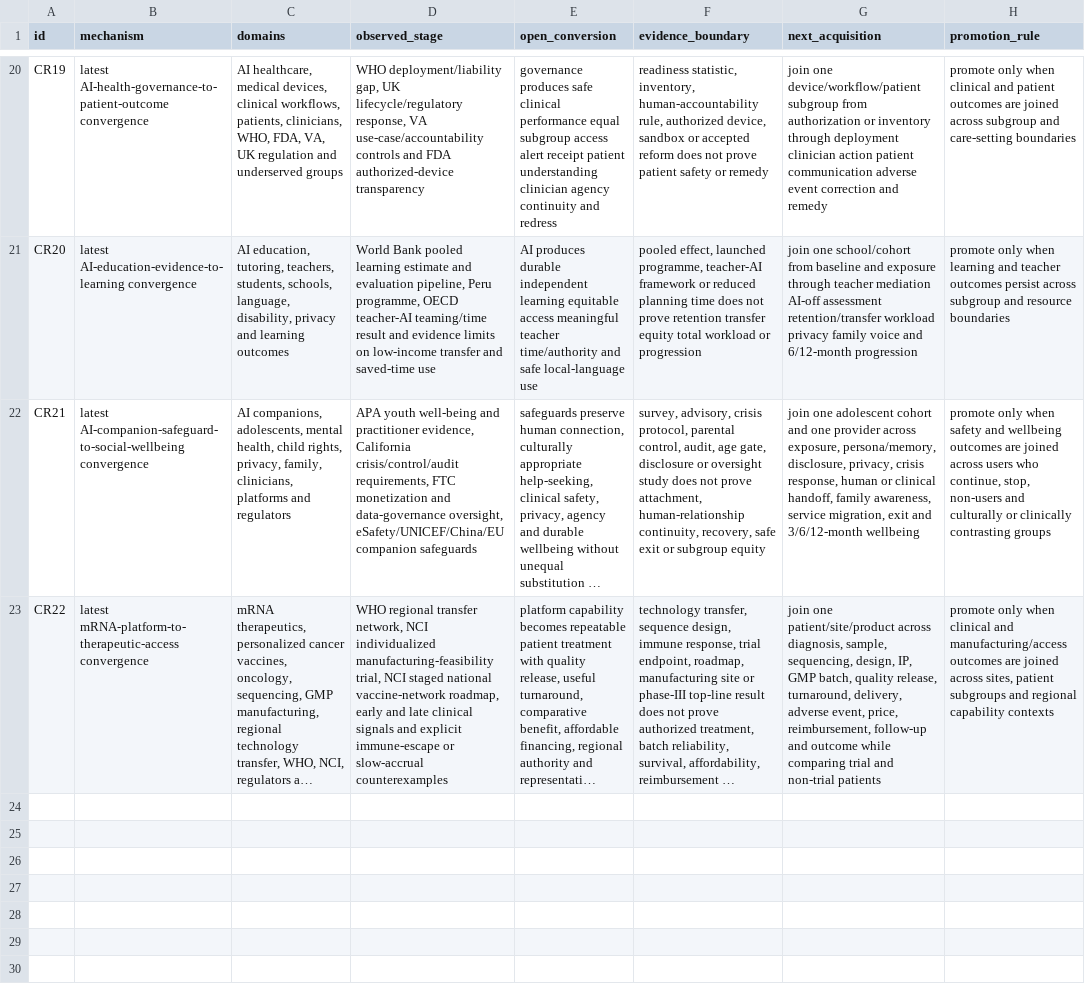
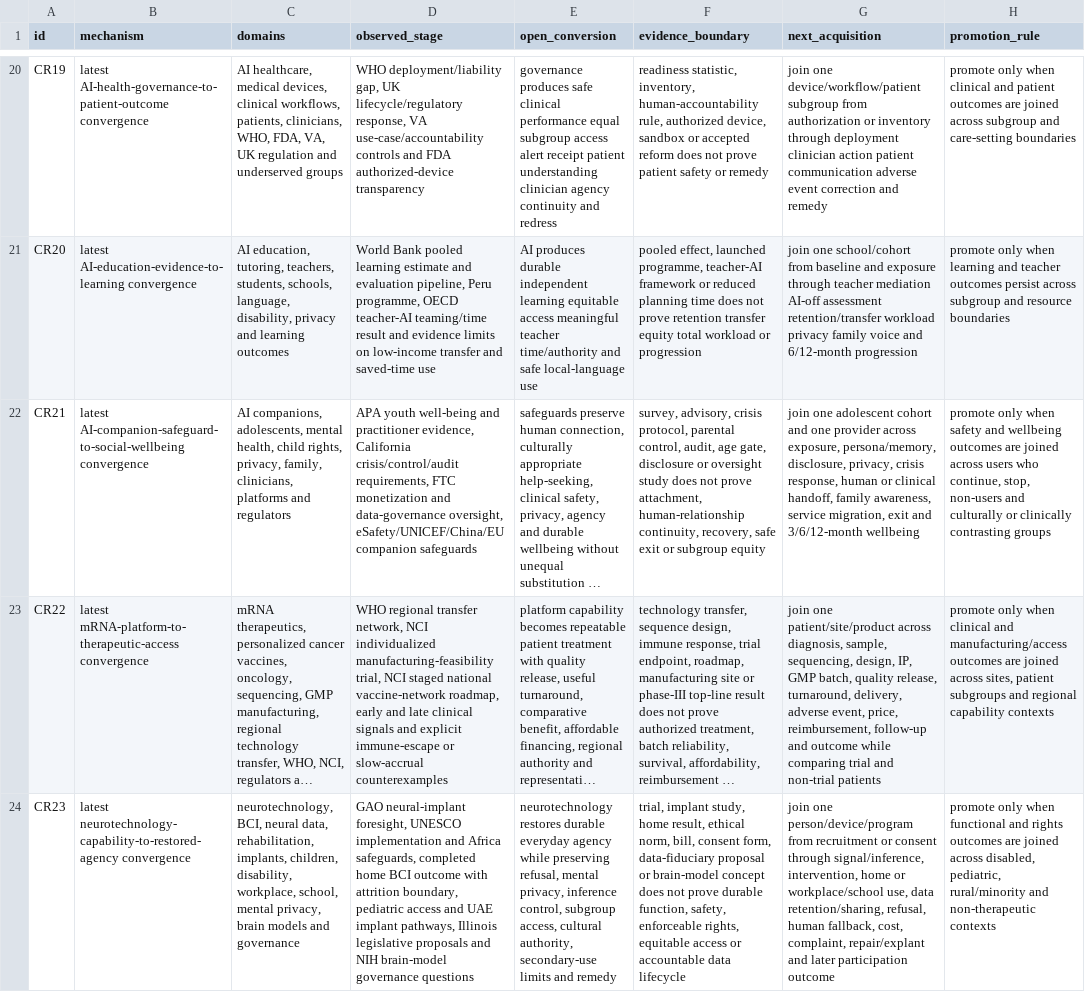
Before and after one commit to mehtama1234/cultural-geopolitical-theme-mining, a CSV file: analysis/CROSS-ROTATION-SYNTHESIS-2026-10-30.csv, drawn as a sheet; only a part is shown, gaps mark what is left out; long unchanged cells end in …; the diff names each change by its address in the sheet, - before the commit and + after, or states it on an @@ line.

```diff
--- a/analysis/CROSS-ROTATION-SYNTHESIS-2026-10-30.csv
+++ b/analysis/CROSS-ROTATION-SYNTHESIS-2026-10-30.csv
+row 24: CR23 | latest neurotechnology-capability-to-restored-agency convergence | neurotechnology, BCI, neural data, rehabilitation, implants, children, disability, workplace, school, mental privacy, brain models and governance | GAO neural-implant foresight, UNESCO implementation and Africa safeguards, completed home BCI outcome with attrition boundary, pediatric access and UAE implant pathways, Illinois legislative proposals and NIH brain-model governance questions | neurotechnology restores durable everyday agency while preserving refusal, mental privacy, inference control, subgroup access, cultural authority, secondary-use limits and remedy | trial, implant study, home result, ethical norm, bill, consent form, data-fiduciary proposal or brain-model concept does not prove durable function, safety, enforceable rights, equitable access or accountable data lifecycle | join one person/device/program from recruitment or consent through signal/inference, intervention, home or workplace/school use, data retention/sharing, refusal, human fallback, cost, complaint, repair/explant and later participation outcome | promote only when functional and rights outcomes are joined across disabled, pediatric, rural/minority and non-therapeutic contexts
```
Also changed, not shown: analysis/ROTATION-KE-NEUROTECHNOLOGY-NEURAL-DATA-MENTAL-PRIVACY-AGENCY-2026-10-30.csv, 5 other files.
